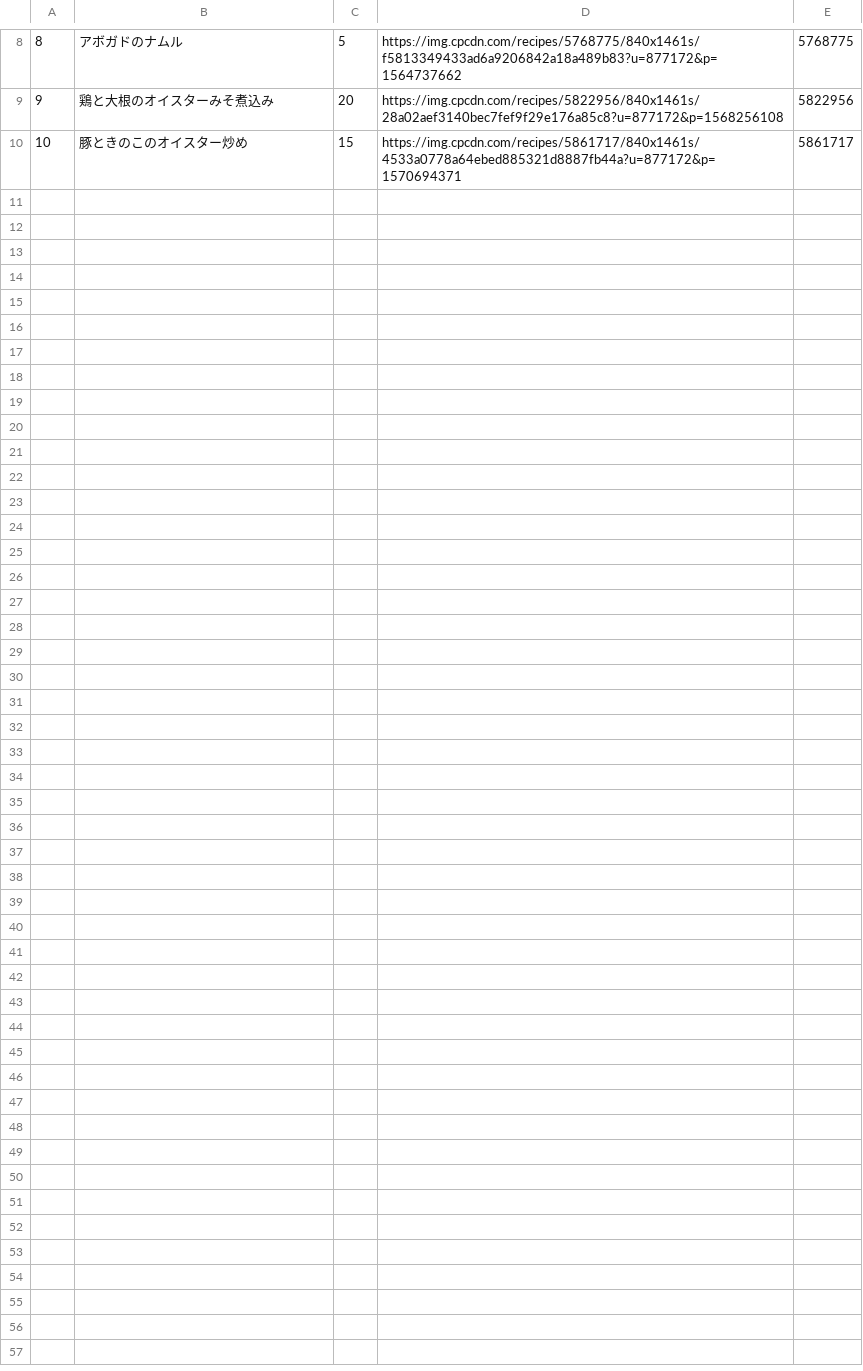
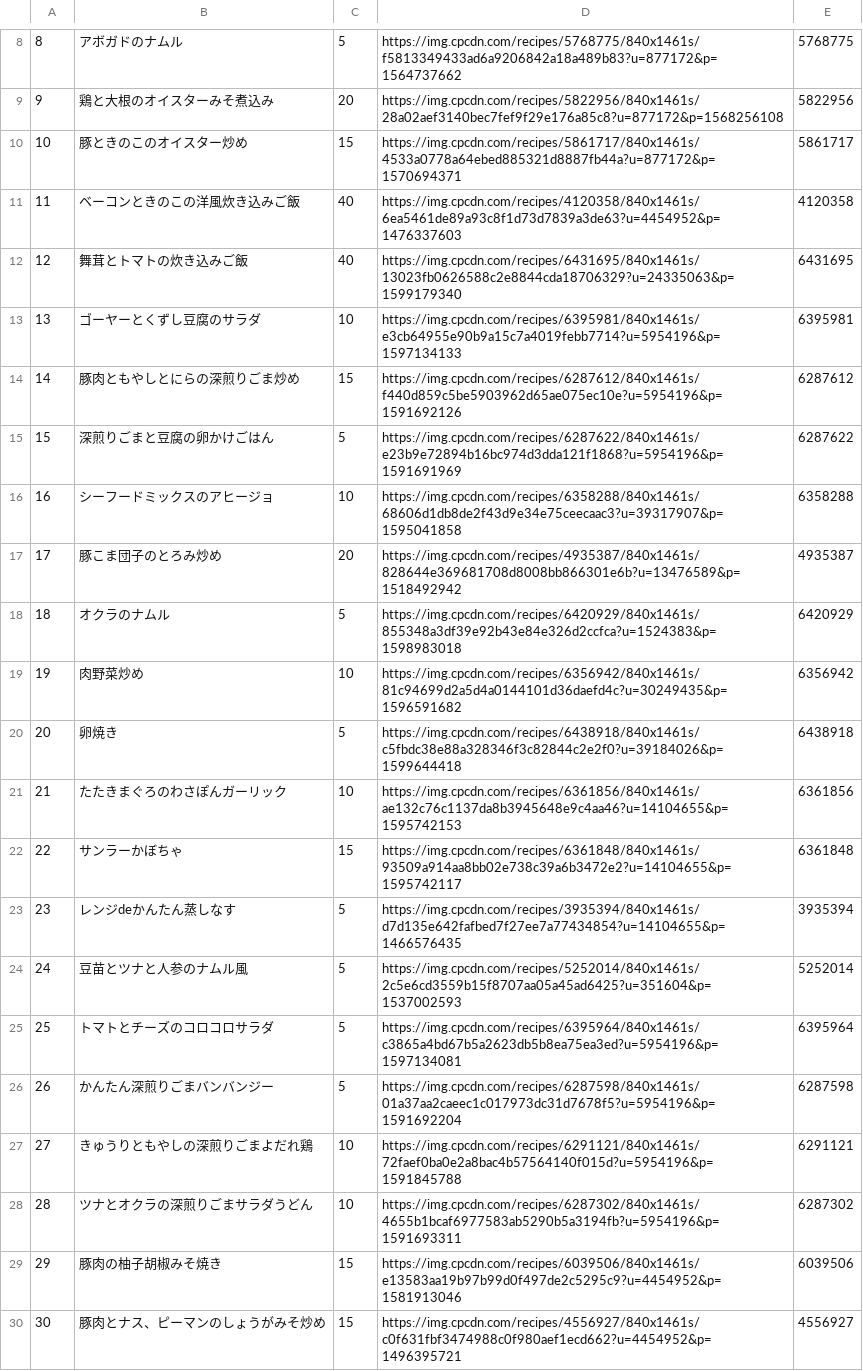
Before and after one commit to muraoka/cookpad-internship-2020-summer-pbl, a CSV file: server/db/recipes.csv, drawn as a sheet; only a part is shown, gaps mark what is left out.

Commit message:
Add seed data

```diff
--- a/server/db/recipes.csv
+++ b/server/db/recipes.csv
@@ -10 +10,21 @@
 10,豚ときのこのオイスター炒め,15,https://img.cpcdn.com/recipes/5861717/840x1461s/4533a0778a64ebed885321d8887fb44a?u=877172&p=1570694371,5861717
+11,ベーコンときのこの洋風炊き込みご飯,40,https://img.cpcdn.com/recipes/4120358/840x1461s/6ea5461de89a93c8f1d73d7839a3de63?u=4454952&p=1476337603,4120358
+12,舞茸とトマトの炊き込みご飯,40,https://img.cpcdn.com/recipes/6431695/840x1461s/13023fb0626588c2e8844cda18706329?u=24335063&p=1599179340,6431695
+13,ゴーヤーとくずし豆腐のサラダ,10,https://img.cpcdn.com/recipes/6395981/840x1461s/e3cb64955e90b9a15c7a4019febb7714?u=5954196&p=1597134133,6395981
+14,豚肉ともやしとにらの深煎りごま炒め,15,https://img.cpcdn.com/recipes/6287612/840x1461s/f440d859c5be5903962d65ae075ec10e?u=5954196&p=1591692126,6287612
+15,深煎りごまと豆腐の卵かけごはん,5,https://img.cpcdn.com/recipes/6287622/840x1461s/e23b9e72894b16bc974d3dda121f1868?u=5954196&p=1591691969,6287622
+16,シーフードミックスのアヒージョ,10,https://img.cpcdn.com/recipes/6358288/840x1461s/68606d1db8de2f43d9e34e75ceecaac3?u=39317907&p=1595041858,6358288
+17,豚こま団子のとろみ炒め,20,https://img.cpcdn.com/recipes/4935387/840x1461s/828644e369681708d8008bb866301e6b?u=13476589&p=1518492942,4935387
+18,オクラのナムル,5,https://img.cpcdn.com/recipes/6420929/840x1461s/855348a3df39e92b43e84e326d2ccfca?u=1524383&p=1598983018,6420929
+19,肉野菜炒め,10,https://img.cpcdn.com/recipes/6356942/840x1461s/81c94699d2a5d4a0144101d36daefd4c?u=30249435&p=1596591682,6356942
+20,卵焼き,5,https://img.cpcdn.com/recipes/6438918/840x1461s/c5fbdc38e88a328346f3c82844c2e2f0?u=39184026&p=1599644418,6438918
+21,たたきまぐろのわさぽんガーリック,10,https://img.cpcdn.com/recipes/6361856/840x1461s/ae132c76c1137da8b3945648e9c4aa46?u=14104655&p=1595742153,6361856
+22,サンラーかぼちゃ,15,https://img.cpcdn.com/recipes/6361848/840x1461s/93509a914aa8bb02e738c39a6b3472e2?u=14104655&p=1595742117,6361848
+23,レンジdeかんたん蒸しなす,5,https://img.cpcdn.com/recipes/3935394/840x1461s/d7d135e642fafbed7f27ee7a77434854?u=14104655&p=1466576435,3935394
+24,豆苗とツナと人参のナムル風,5,https://img.cpcdn.com/recipes/5252014/840x1461s/2c5e6cd3559b15f8707aa05a45ad6425?u=351604&p=1537002593,5252014
+25,トマトとチーズのコロコロサラダ,5,https://img.cpcdn.com/recipes/6395964/840x1461s/c3865a4bd67b5a2623db5b8ea75ea3ed?u=5954196&p=1597134081,6395964
+26,かんたん深煎りごまバンバンジー,5,https://img.cpcdn.com/recipes/6287598/840x1461s/01a37aa2caeec1c017973dc31d7678f5?u=5954196&p=1591692204,6287598
+27,きゅうりともやしの深煎りごまよだれ鶏,10,https://img.cpcdn.com/recipes/6291121/840x1461s/72faef0ba0e2a8bac4b57564140f015d?u=5954196&p=1591845788,6291121
+28,ツナとオクラの深煎りごまサラダうどん,10,https://img.cpcdn.com/recipes/6287302/840x1461s/4655b1bcaf6977583ab5290b5a3194fb?u=5954196&p=1591693311,6287302
+29,豚肉の柚子胡椒みそ焼き,15,https://img.cpcdn.com/recipes/6039506/840x1461s/e13583aa19b97b99d0f497de2c5295c9?u=4454952&p=1581913046,6039506
+30,豚肉とナス、ピーマンのしょうがみそ炒め,15,https://img.cpcdn.com/recipes/4556927/840x1461s/c0f631fbf3474988c0f980aef1ecd662?u=4454952&p=1496395721,4556927
```
Also changed, not shown: server/db/recipes_shokuzais.csv, server/db/shokuzais.csv.
